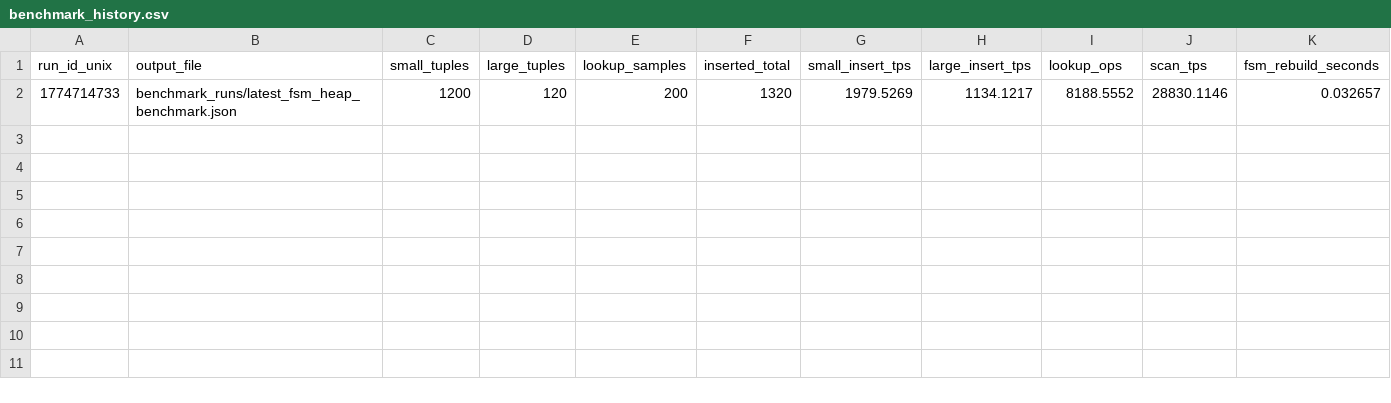
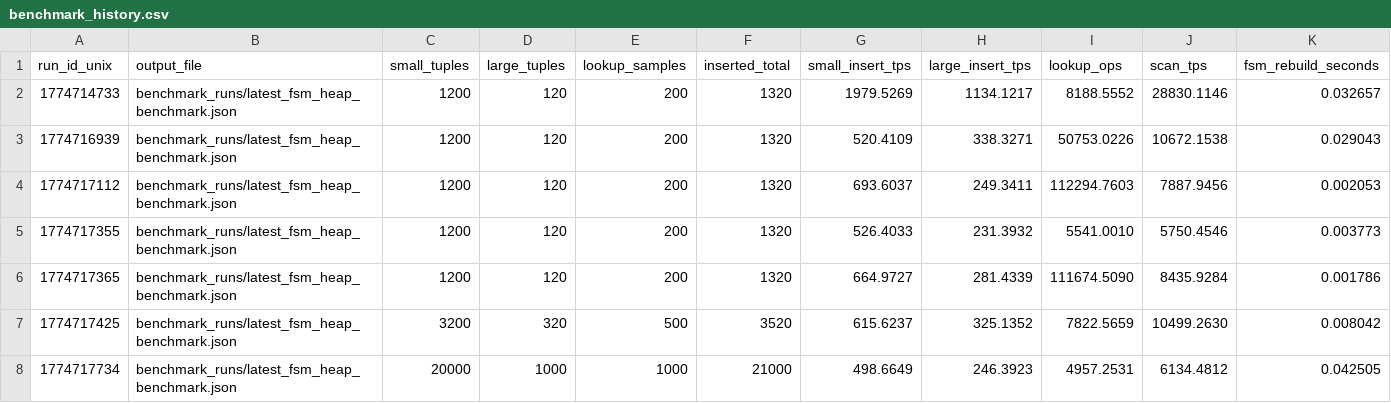
Before and after one commit to RookDB/RookDB, a CSV file: benchmark_runs/benchmark_history.csv, drawn as a sheet; only a part is shown; rows hold the shown columns only; the diff names each change by its address in the sheet, - before the commit and + after, or states it on an @@ line.

Commit message:
Testing and Updating Benchmarks

```diff
--- a/benchmark_runs/benchmark_history.csv
+++ b/benchmark_runs/benchmark_history.csv
+row 3: 1774716939 | benchmark_runs/latest_fsm_heap_benchmark.json | 1200 | 120 | 200 | 1320 | 520.4109 | 338.3271 | 50753.0226 | 10672.1538 | 0.029043
+row 4: 1774717112 | benchmark_runs/latest_fsm_heap_benchmark.json | 1200 | 120 | 200 | 1320 | 693.6037 | 249.3411 | 112294.7603 | 7887.9456 | 0.002053
+row 5: 1774717355 | benchmark_runs/latest_fsm_heap_benchmark.json | 1200 | 120 | 200 | 1320 | 526.4033 | 231.3932 | 5541.0010 | 5750.4546 | 0.003773
+row 6: 1774717365 | benchmark_runs/latest_fsm_heap_benchmark.json | 1200 | 120 | 200 | 1320 | 664.9727 | 281.4339 | 111674.5090 | 8435.9284 | 0.001786
+row 7: 1774717425 | benchmark_runs/latest_fsm_heap_benchmark.json | 3200 | 320 | 500 | 3520 | 615.6237 | 325.1352 | 7822.5659 | 10499.2630 | 0.008042
+row 8: 1774717734 | benchmark_runs/latest_fsm_heap_benchmark.json | 20000 | 1000 | 1000 | 21000 | 498.6649 | 246.3923 | 4957.2531 | 6134.4812 | 0.042505
```
Also changed, not shown: 10 other files.
